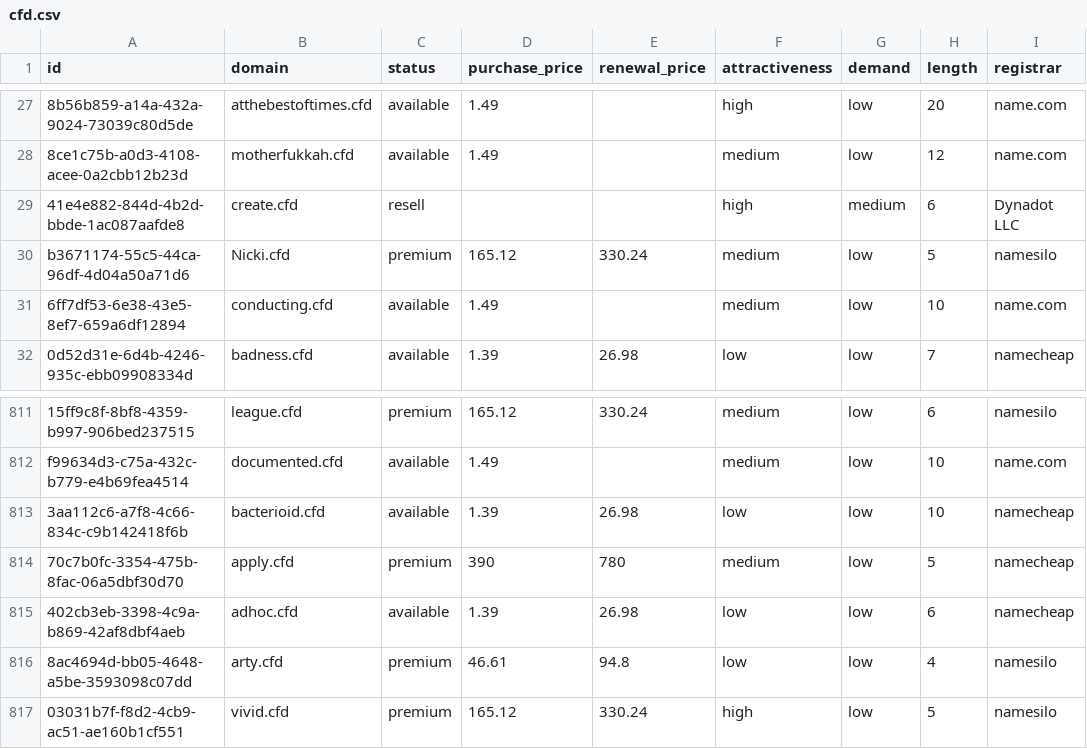
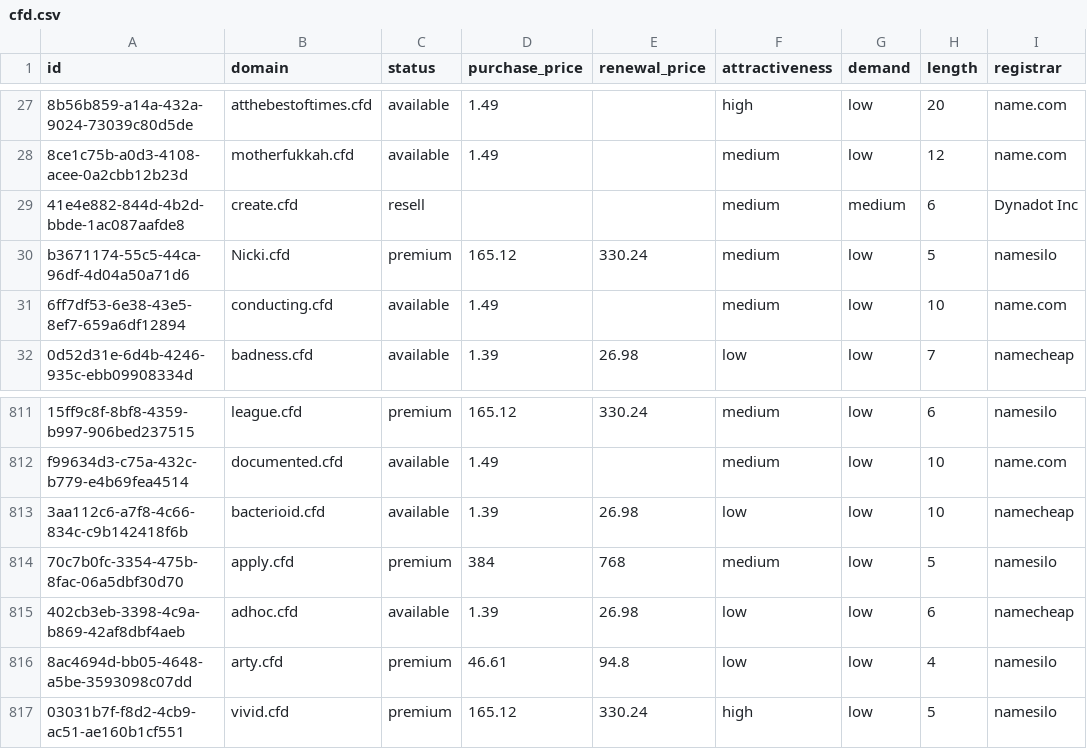
Before and after one commit to UniqueDomains/cfd-oneword-domains, a CSV file: cfd.csv, drawn as a sheet; only a part is shown, gaps mark what is left out; the diff names each change by its address in the sheet, - before the commit and + after, or states it on an @@ line.

Commit message:
Domains update

```diff
--- a/cfd.csv
+++ b/cfd.csv
-F29 (attractiveness): high
+F29 (attractiveness): medium
-I29 (registrar): Dynadot LLC
+I29 (registrar): Dynadot Inc
-D814 (purchase_price): 390
+D814 (purchase_price): 384
-E814 (renewal_price): 780
+E814 (renewal_price): 768
-I814 (registrar): namecheap
+I814 (registrar): namesilo
```
Also changed, not shown: 4 other files.
